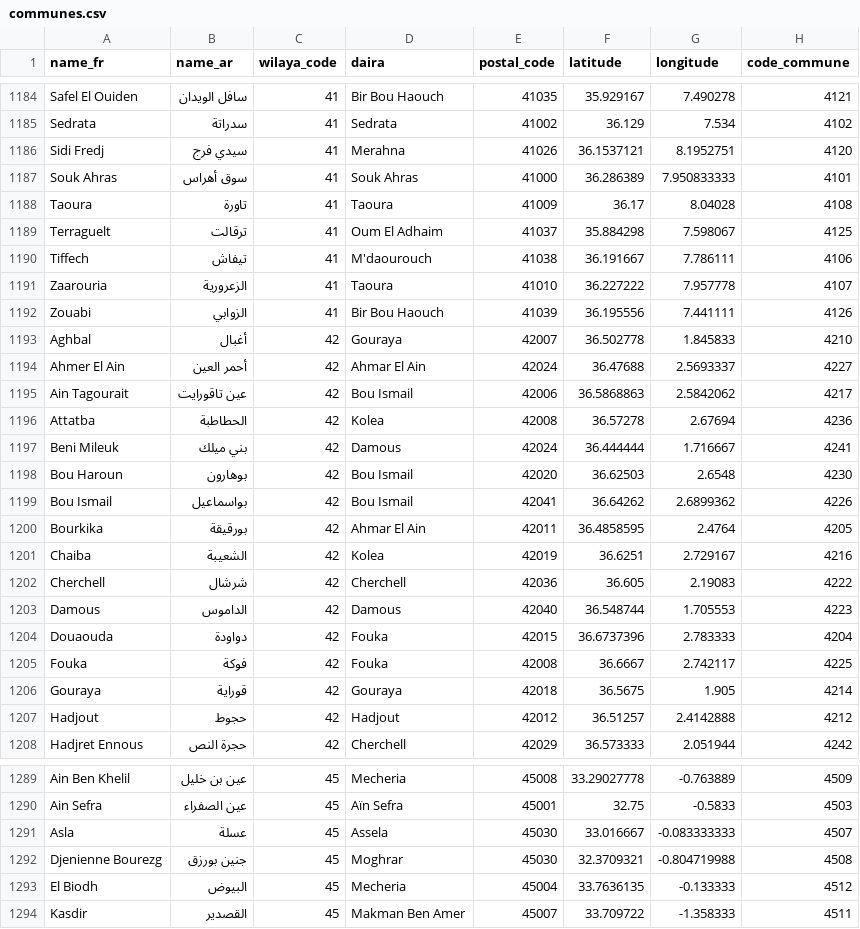
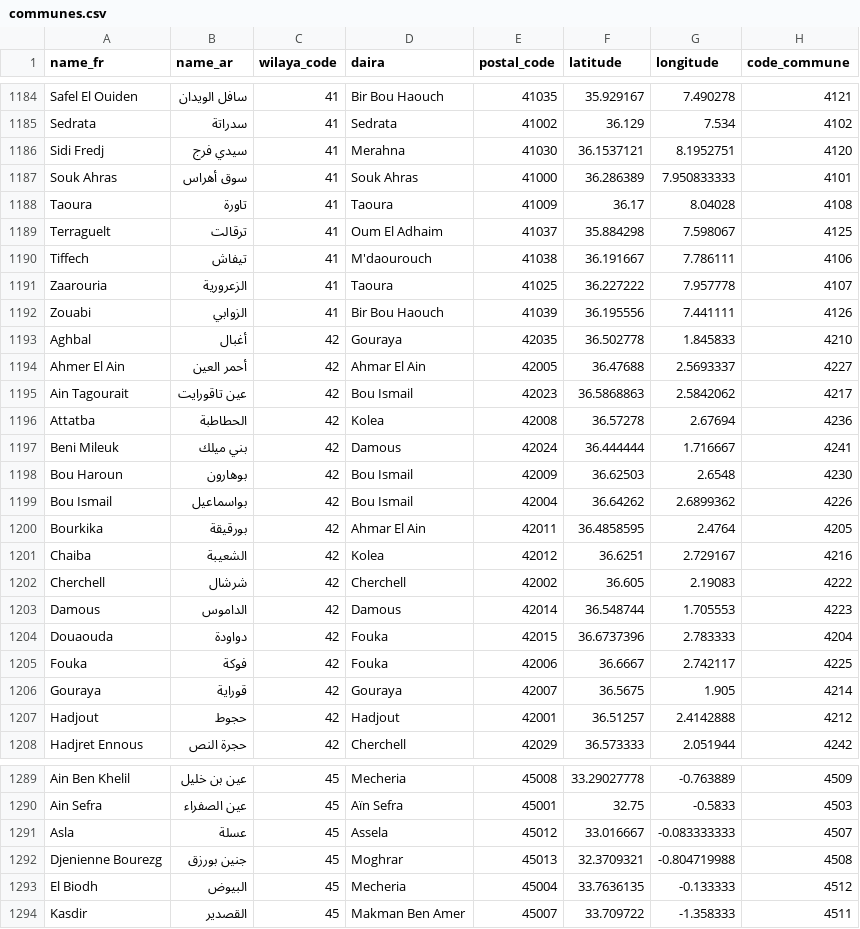
Before and after one commit to yasserstudio/geoalgeria, a CSV file: packages/dataset/data/csv/communes.csv, drawn as a sheet; only a part is shown, gaps mark what is left out; the diff covers the shown part only.

Commit message:
fix(dataset): commune postal codes agree across every carrier
Green. scripts/fix-commune-postal-codes.mjs now writes all eight carriers, not
only the four JSON tables: the commune GeoJSON, csv/communes.csv, sql/full.sql
and the three ecommerce flattenings kept their pre-2026-08-07 codes, so 187
communes read a different postal code per format (private tracker #246).

Every carrier is built before anything is written and a row must hold either the
value algeria.json carries or the value the run derives, the from/to contract of
fix-commune-centres; the 79 third values this repository already published are
recorded one row each, with what each of those codes actually is, in
scripts/lib/commune-postal-drift.mjs.

The run also fills 135 communes that had no code. Nothing that had a code
changed: 1405 kept, 0 replaced, 0 nulled. The Algerie Poste capture was
reconciled with the current wilayas on 2026-09-09, after the 2026-08-07 run,
which resolves the communes of the reform wilayas 59 to 69 that run could not
match. Larbaa (561) is the one row left without a citable code, so the
five-commune claim in the READMEs, the types and the GeoJSON descriptor is now
one.

dateModified and core-date.pin.json re-dated to 2026-10-13 as the core-date
guard requires; the releaser re-dates and re-pins at release.

```diff
--- a/packages/dataset/data/csv/communes.csv
+++ b/packages/dataset/data/csv/communes.csv
@@ -1185,3 +1185,3 @@ Safel El Ouiden,سافل الويدان,41,Bir Bou Haouch,41035,35.929167,7.4902
 Sedrata,سدراتة,41,Sedrata,41002,36.129,7.534,4102
-Sidi Fredj,سيدي فرج,41,Merahna,41026,36.1537121,8.1952751,4120
+Sidi Fredj,سيدي فرج,41,Merahna,41030,36.1537121,8.1952751,4120
 Souk Ahras,سوق أهراس,41,Souk Ahras,41000,36.286389,7.950833333,4101
@@ -1190,19 +1190,19 @@ Terraguelt,ترقالت,41,Oum El Adhaim,41037,35.884298,7.598067,4125
 Tiffech,تيفاش,41,M'daourouch,41038,36.191667,7.786111,4106
-Zaarouria,الزعرورية,41,Taoura,41010,36.227222,7.957778,4107
+Zaarouria,الزعرورية,41,Taoura,41025,36.227222,7.957778,4107
 Zouabi,الزوابي,41,Bir Bou Haouch,41039,36.195556,7.441111,4126
-Aghbal,أغبال,42,Gouraya,42007,36.502778,1.845833,4210
-Ahmer El Ain,أحمر العين,42,Ahmar El Ain,42024,36.47688,2.5693337,4227
-Ain Tagourait,عين تاقورايت,42,Bou Ismail,42006,36.5868863,2.5842062,4217
+Aghbal,أغبال,42,Gouraya,42035,36.502778,1.845833,4210
+Ahmer El Ain,أحمر العين,42,Ahmar El Ain,42005,36.47688,2.5693337,4227
+Ain Tagourait,عين تاقورايت,42,Bou Ismail,42023,36.5868863,2.5842062,4217
 Attatba,الحطاطبة,42,Kolea,42008,36.57278,2.67694,4236
 Beni Mileuk,بني ميلك,42,Damous,42024,36.444444,1.716667,4241
-Bou Haroun,بوهارون,42,Bou Ismail,42020,36.62503,2.6548,4230
-Bou Ismail,بواسماعيل,42,Bou Ismail,42041,36.64262,2.6899362,4226
+Bou Haroun,بوهارون,42,Bou Ismail,42009,36.62503,2.6548,4230
+Bou Ismail,بواسماعيل,42,Bou Ismail,42004,36.64262,2.6899362,4226
 Bourkika,بورقيقة,42,Ahmar El Ain,42011,36.4858595,2.4764,4205
-Chaiba,الشعيبة,42,Kolea,42019,36.6251,2.729167,4216
-Cherchell,شرشال,42,Cherchell,42036,36.605,2.19083,4222
-Damous,الداموس,42,Damous,42040,36.548744,1.705553,4223
+Chaiba,الشعيبة,42,Kolea,42012,36.6251,2.729167,4216
+Cherchell,شرشال,42,Cherchell,42002,36.605,2.19083,4222
+Damous,الداموس,42,Damous,42014,36.548744,1.705553,4223
 Douaouda,دواودة,42,Fouka,42015,36.6737396,2.783333,4204
-Fouka,فوكة,42,Fouka,42008,36.6667,2.742117,4225
-Gouraya,قوراية,42,Gouraya,42018,36.5675,1.905,4214
-Hadjout,حجوط,42,Hadjout,42012,36.51257,2.4142888,4212
+Fouka,فوكة,42,Fouka,42006,36.6667,2.742117,4225
+Gouraya,قوراية,42,Gouraya,42007,36.5675,1.905,4214
+Hadjout,حجوط,42,Hadjout,42001,36.51257,2.4142888,4212
 Hadjret Ennous,حجرة النص,42,Cherchell,42029,36.573333,2.051944,4242
@@ -1290,4 +1290,4 @@ Ain Ben Khelil,عين بن خليل,45,Mecheria,45008,33.29027778,-0.763889,4509
 Ain Sefra,عين الصفراء,45,Aïn Sefra,45001,32.75,-0.5833,4503
-Asla,عسلة,45,Assela,45030,33.016667,-0.083333333,4507
-Djenienne Bourezg,جنين بورزق,45,Moghrar,45030,32.3709321,-0.804719988,4508
+Asla,عسلة,45,Assela,45012,33.016667,-0.083333333,4507
+Djenienne Bourezg,جنين بورزق,45,Moghrar,45013,32.3709321,-0.804719988,4508
 El Biodh,البيوض,45,Mecheria,45004,33.7636135,-0.133333,4512
```
Also changed, not shown: 68 edited cells elsewhere in this file, packages/dataset/data/ecommerce/communes.csv, 21 other files.
